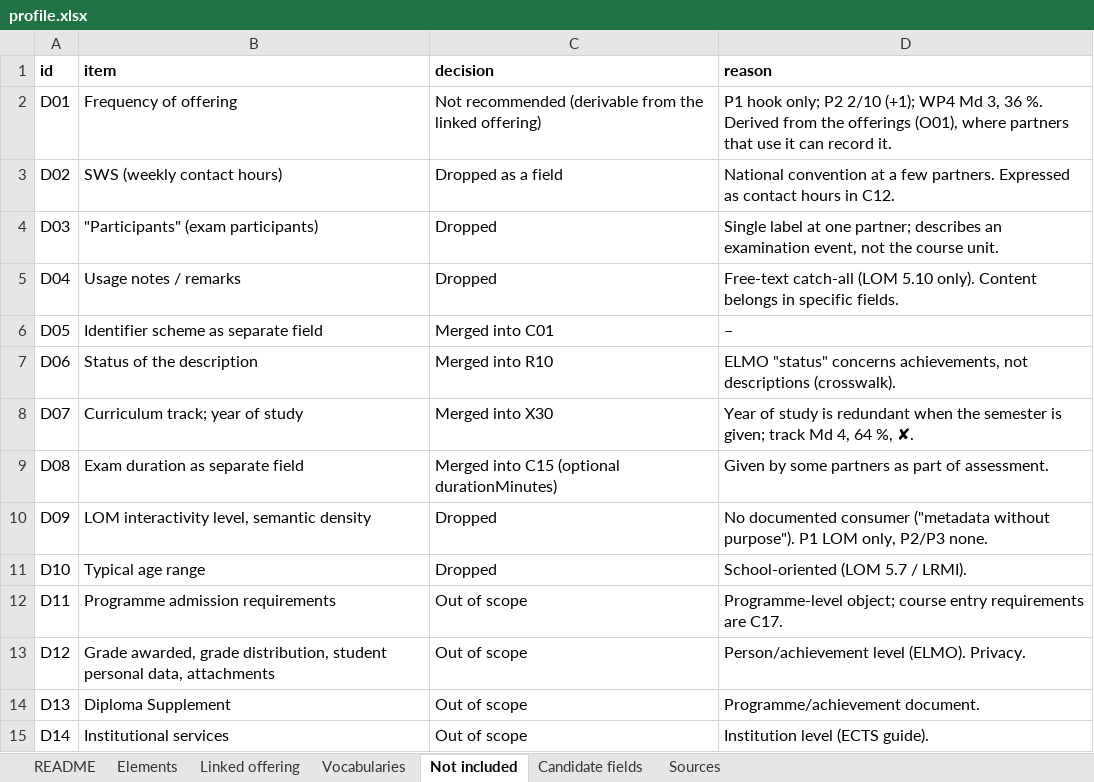
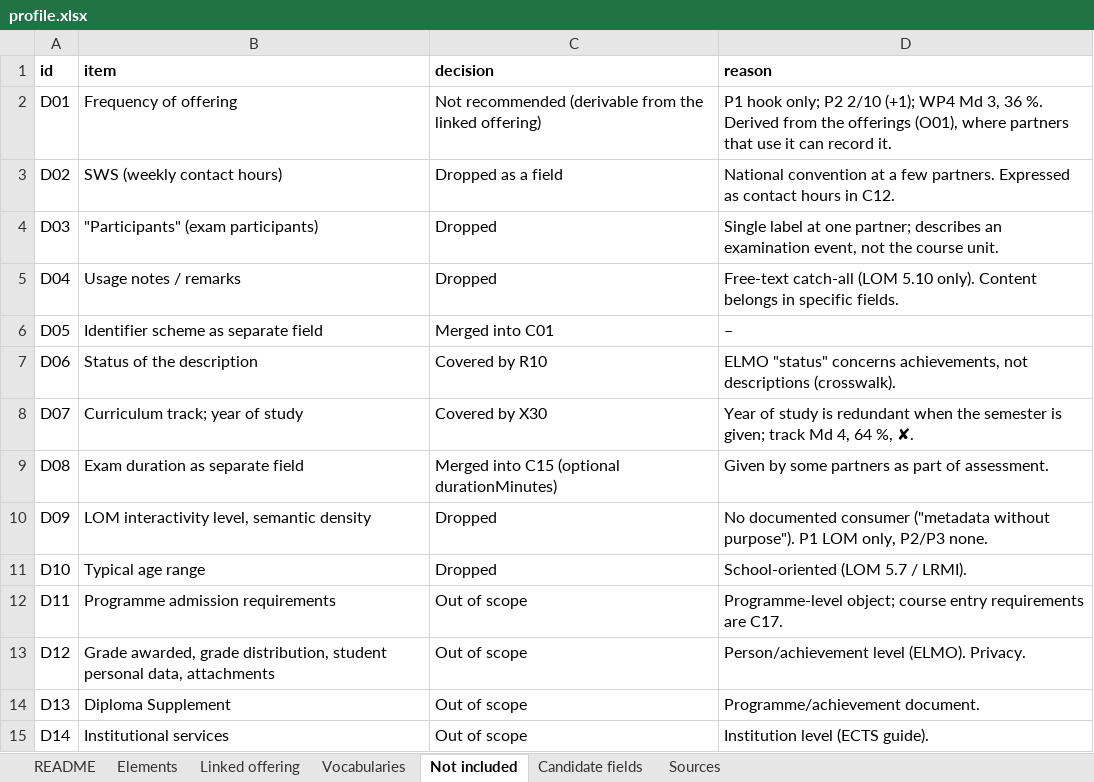
Before and after one commit to euonair/course-profile, an Excel workbook: profile.xlsx, sheet Not included, drawn as a sheet; only a part is shown; values as stored, in another font and other column widths than the file's, no borders; the diff names each change by its address in the sheet, - before the commit and + after, or states it on an @@ line.

```diff
--- a/profile.xlsx (sheet Not included)
+++ b/profile.xlsx (sheet Not included)
-C7 (decision): Merged into R10
+C7 (decision): Covered by R10
-C8 (decision): Merged into X30
+C8 (decision): Covered by X30
```
Also changed, not shown: sheet Elements, sheet Candidate fields, profile/0.9/profile.xlsx, 4 other files.
